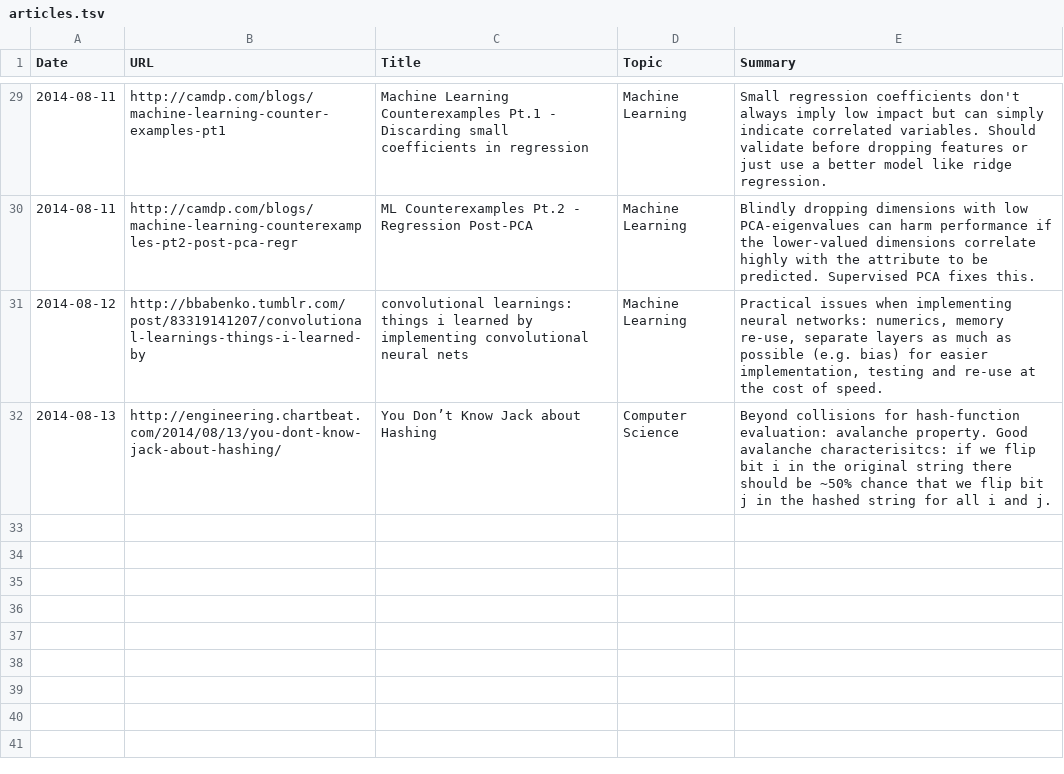
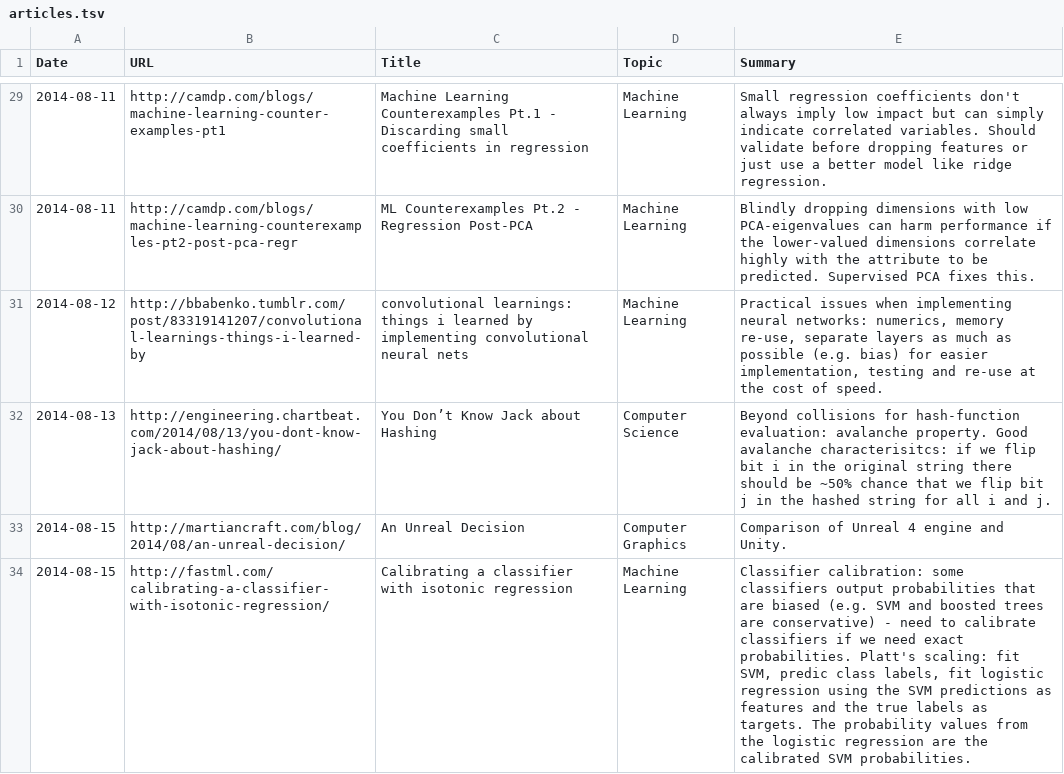
Before and after one commit to c-w/readings, a TSV file: data/articles.tsv, drawn as a sheet; only a part is shown, gaps mark what is left out.

```diff
--- a/data/articles.tsv
+++ b/data/articles.tsv
@@ -32 +32,3 @@ Date	URL	Title	Topic	Summary
 2014-08-13	http://engineering.chartbeat.com/2014/08/13/you-dont-know-jack-about-hashing/	You Don’t Know Jack about Hashing	Computer Science	Beyond collisions for hash-function evaluation: avalanche property. Good avalanche characterisitcs: if we flip bit i in the original string there should be ~50% chance that we flip bit j in the hashed string for all i and j.
+2014-08-15	http://martiancraft.com/blog/2014/08/an-unreal-decision/	An Unreal Decision	Computer Graphics	Comparison of Unreal 4 engine and Unity.
+2014-08-15	http://fastml.com/calibrating-a-classifier-with-isotonic-regression/	Calibrating a classifier with isotonic regression	Machine Learning	Classifier calibration: some classifiers output probabilities that are biased (e.g. SVM and boosted trees are conservative) - need to calibrate classifiers if we need exact probabilities. Platt's scaling: fit SVM, predic class labels, fit logistic regression using the SVM predictions as features and the true labels as targets. The probability values from the logistic regression are the calibrated SVM probabilities.
```
Also changed, not shown: data/papers.tsv, data/videos.tsv.
